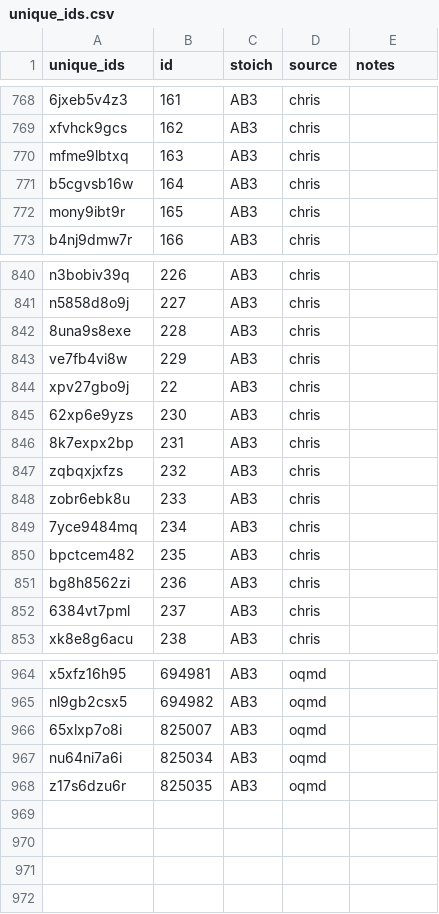
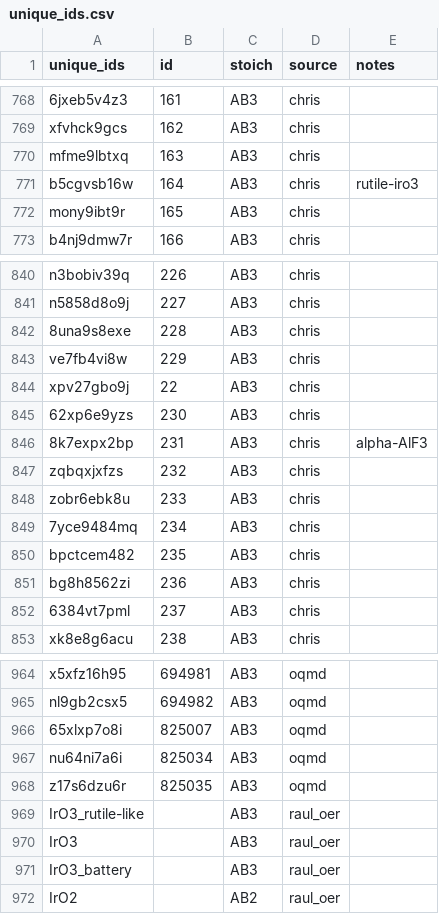
Before and after one commit to raulf2012/PROJ_IrOx_Active_Learning_OER, a CSV file: data/ml_irox_data/unique_ids.csv, drawn as a sheet; only a part is shown, gaps mark what is left out.

```diff
--- a/data/ml_irox_data/unique_ids.csv
+++ b/data/ml_irox_data/unique_ids.csv
@@ -770,3 +770,3 @@ xfvhck9gcs,162,AB3,chris,
 mfme9lbtxq,163,AB3,chris,
-b5cgvsb16w,164,AB3,chris,
+b5cgvsb16w,164,AB3,chris,rutile-iro3
 mony9ibt9r,165,AB3,chris,
@@ -845,3 +845,3 @@ xpv27gbo9j,22,AB3,chris,
 62xp6e9yzs,230,AB3,chris,
-8k7expx2bp,231,AB3,chris,
+8k7expx2bp,231,AB3,chris,alpha-AlF3
 zqbqxjxfzs,232,AB3,chris,
@@ -968 +968,5 @@ nu64ni7a6i,825034,AB3,oqmd,
 z17s6dzu6r,825035,AB3,oqmd,
+IrO3_rutile-like,,AB3,raul_oer,
+IrO3,,AB3,raul_oer,
+IrO3_battery,,AB3,raul_oer,
+IrO2,,AB2,raul_oer,
```
Also changed, not shown: data/ml_irox_data/iro3_training_data.csv, 2 other files.
